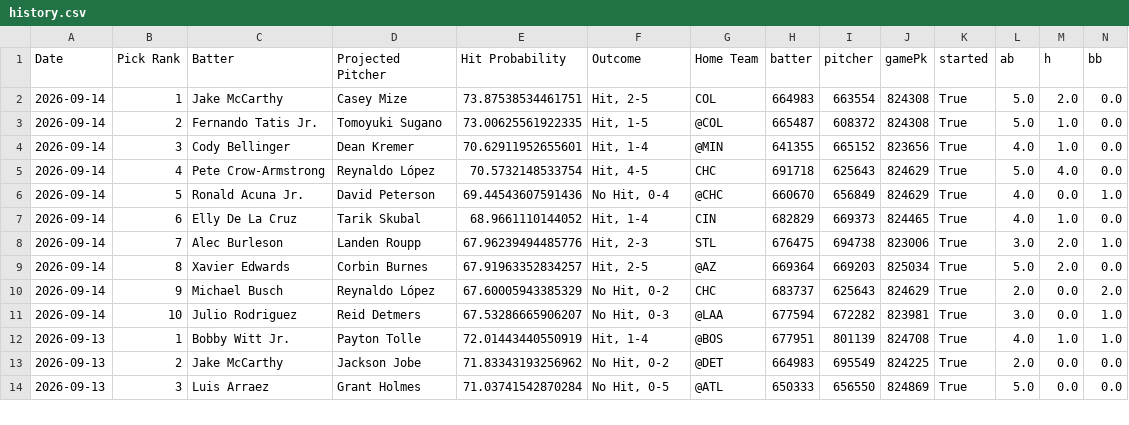
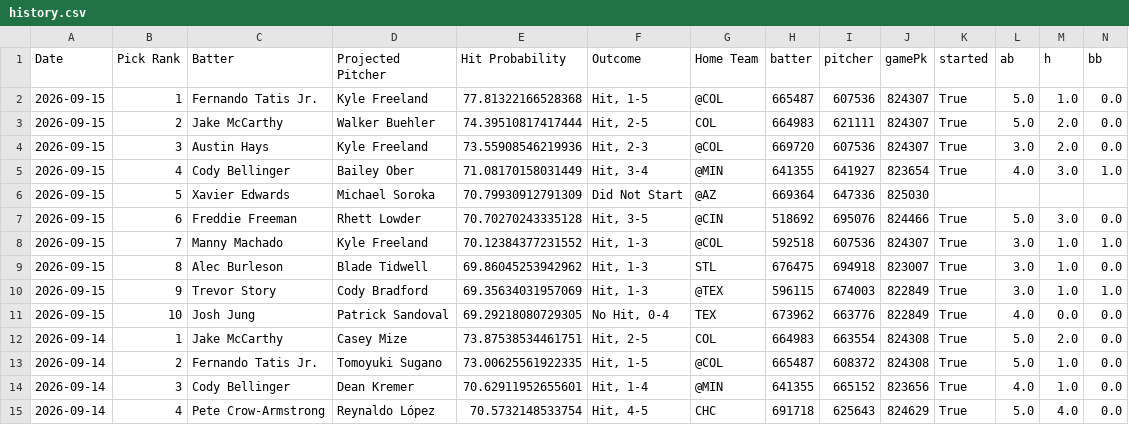
Before and after one commit to TheBreakdownPoint/PickHelper, a CSV file: history.csv, drawn as a sheet; only a part is shown; the shorter side is filled out with more unchanged rows; rows hold the shown columns only; the diff names each change by its address in the sheet, - before the commit and + after, or states it on an @@ line.

Commit message:
Daily history update 2026-09-16 14:00:09

```diff
--- a/history.csv
+++ b/history.csv
+row 2: 2026-09-15 | 1 | Fernando Tatis Jr. | Kyle Freeland | 77.81322166528368 | Hit, 1-5 | @COL | 665487 | 607536 | 824307 | True | 5.0 | 1.0 | 0.0
+row 3: 2026-09-15 | 2 | Jake McCarthy | Walker Buehler | 74.39510817417444 | Hit, 2-5 | COL | 664983 | 621111 | 824307 | True | 5.0 | 2.0 | 0.0
+row 4: 2026-09-15 | 3 | Austin Hays | Kyle Freeland | 73.55908546219936 | Hit, 2-3 | @COL | 669720 | 607536 | 824307 | True | 3.0 | 2.0 | 0.0
+row 5: 2026-09-15 | 4 | Cody Bellinger | Bailey Ober | 71.08170158031449 | Hit, 3-4 | @MIN | 641355 | 641927 | 823654 | True | 4.0 | 3.0 | 1.0
+row 6: 2026-09-15 | 5 | Xavier Edwards | Michael Soroka | 70.79930912791309 | Did Not Start | @AZ | 669364 | 647336 | 825030
+row 7: 2026-09-15 | 6 | Freddie Freeman | Rhett Lowder | 70.70270243335128 | Hit, 3-5 | @CIN | 518692 | 695076 | 824466 | True | 5.0 | 3.0 | 0.0
+row 8: 2026-09-15 | 7 | Manny Machado | Kyle Freeland | 70.12384377231552 | Hit, 1-3 | @COL | 592518 | 607536 | 824307 | True | 3.0 | 1.0 | 1.0
+row 9: 2026-09-15 | 8 | Alec Burleson | Blade Tidwell | 69.86045253942962 | Hit, 1-3 | STL | 676475 | 694918 | 823007 | True | 3.0 | 1.0 | 0.0
+row 10: 2026-09-15 | 9 | Trevor Story | Cody Bradford | 69.35634031957069 | Hit, 1-3 | @TEX | 596115 | 674003 | 822849 | True | 3.0 | 1.0 | 1.0
+row 11: 2026-09-15 | 10 | Josh Jung | Patrick Sandoval | 69.29218080729305 | No Hit, 0-4 | TEX | 673962 | 663776 | 822849 | True | 4.0 | 0.0 | 0.0
```
